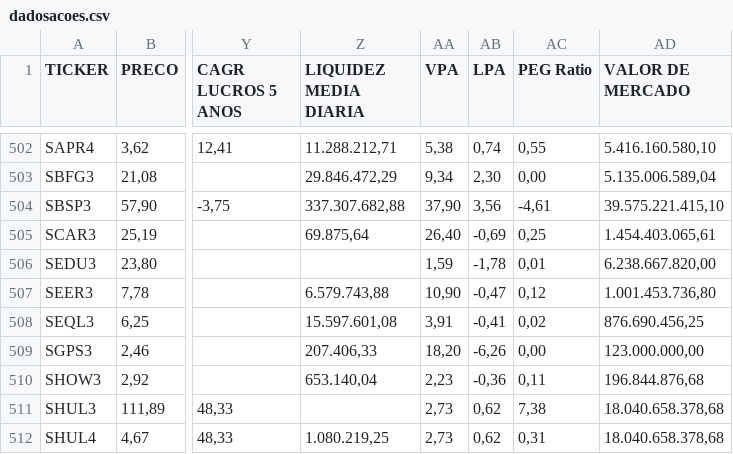
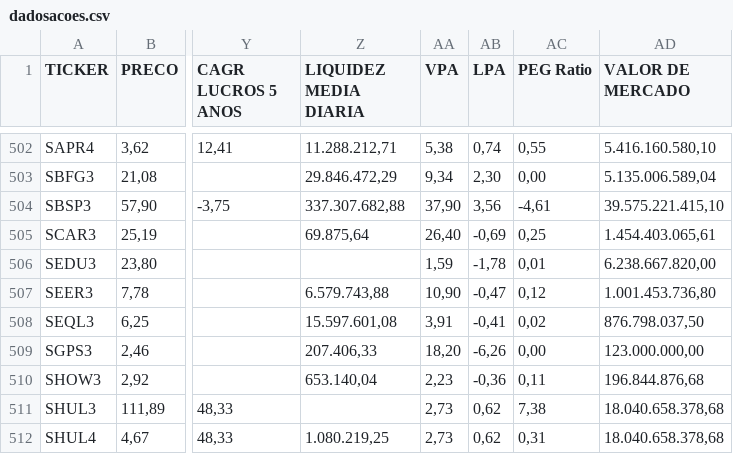
Before and after one commit to Antxj/MercadoFinanceiro-B3, a CSV file: resultado/dadosacoes.csv, drawn as a sheet; only a part is shown, gaps mark what is left out; the diff names each change by its address in the sheet, - before the commit and + after, or states it on an @@ line.

```diff
--- a/resultado/dadosacoes.csv
+++ b/resultado/dadosacoes.csv
-AD508 (VALOR DE MERCADO): 876.690.456,25
+AD508 (VALOR DE MERCADO): 876.798.037,50
```
Also changed, not shown: 1 other file.
